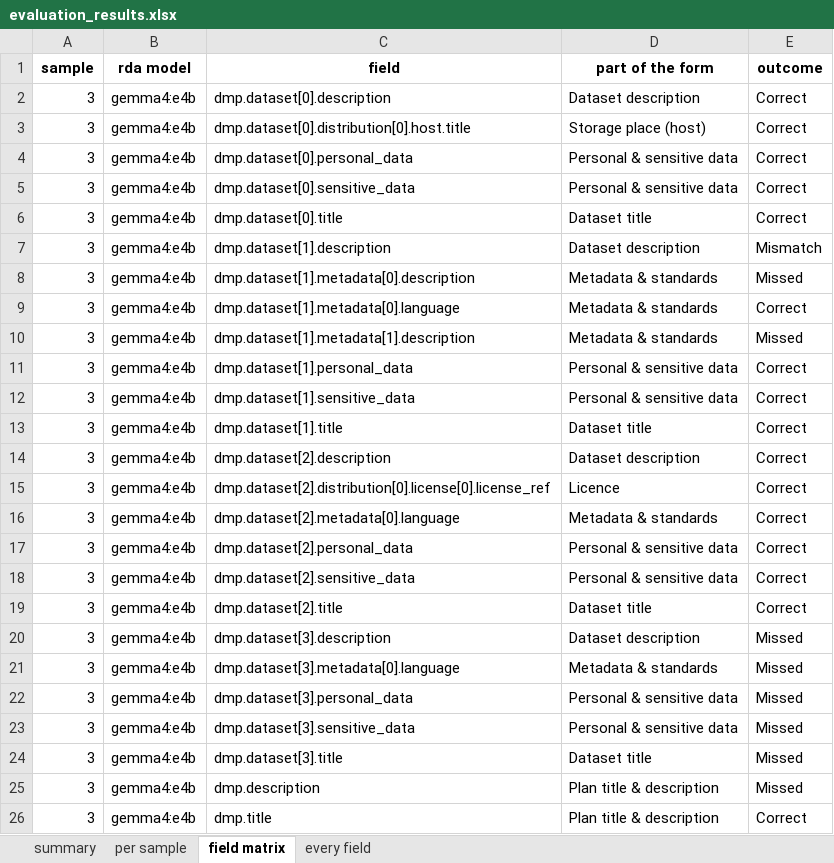
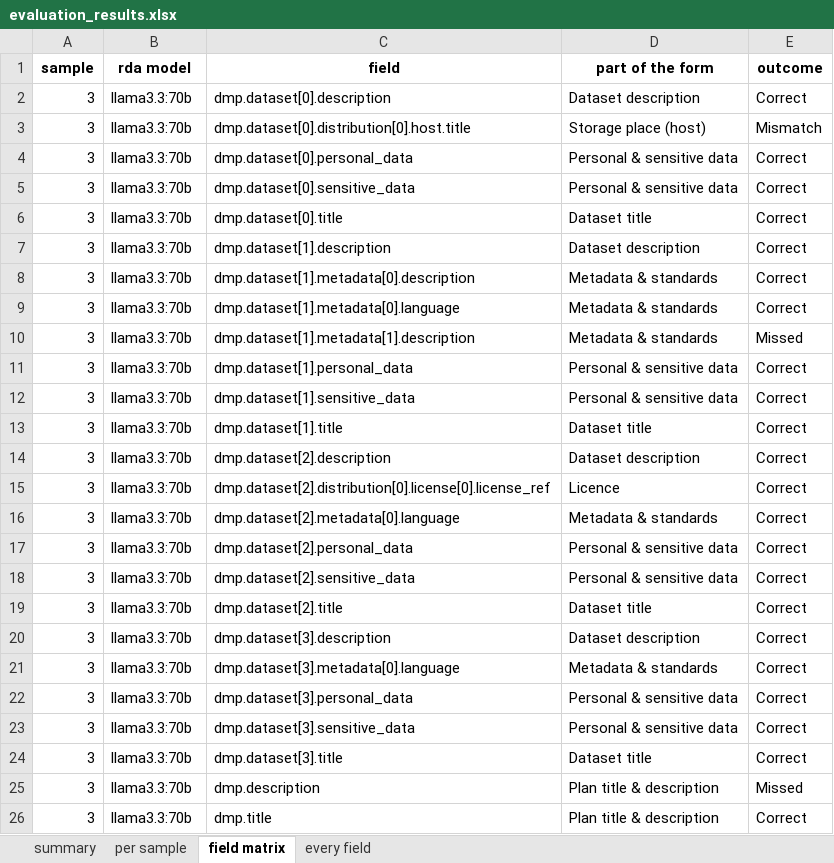
Before and after one commit to fairdataihub/dmpbridge, an Excel workbook: data/output/5_rda/evaluation/evaluation_results.xlsx, sheet field matrix, drawn as a sheet; values as stored, in another font and other column widths than the file's, no borders; the diff names each change by its address in the sheet, - before the commit and + after, or states it on an @@ line.

Commit message:
Update RDA model to llama3.3:70b and enhance DMP structure
- Changed RDA model from gemma4:e4b to llama3.3:70b in multiple JSON files and configuration.
- Updated prompt version from v10 to v12 and adjusted fingerprint accordingly.
- Expanded DMP JSON structure to include detailed dataset descriptions, distribution, and metadata requirements.
- Introduced a new output schema to enforce mandatory fields and improve model performance.
- Modified extraction and pipeline scripts to accommodate new schema and model changes.
- Enhanced tests to validate output schema and ensure correct fingerprinting behavior.

```diff
--- a/data/output/5_rda/evaluation/evaluation_results.xlsx (sheet field matrix)
+++ b/data/output/5_rda/evaluation/evaluation_results.xlsx (sheet field matrix)
-B2:B26 (rda model): gemma4:e4b
+B2:B26 (rda model): llama3.3:70b
-E3 (outcome): Correct
+E3 (outcome): Mismatch
-E7 (outcome): Mismatch
+E7 (outcome): Correct
-E8 (outcome): Missed
+E8 (outcome): Correct
-E20:E24 (outcome): Missed
+E20:E24 (outcome): Correct
```
Also changed, not shown: sheet every field, sheet summary, sheet per sample, 16 other files.
